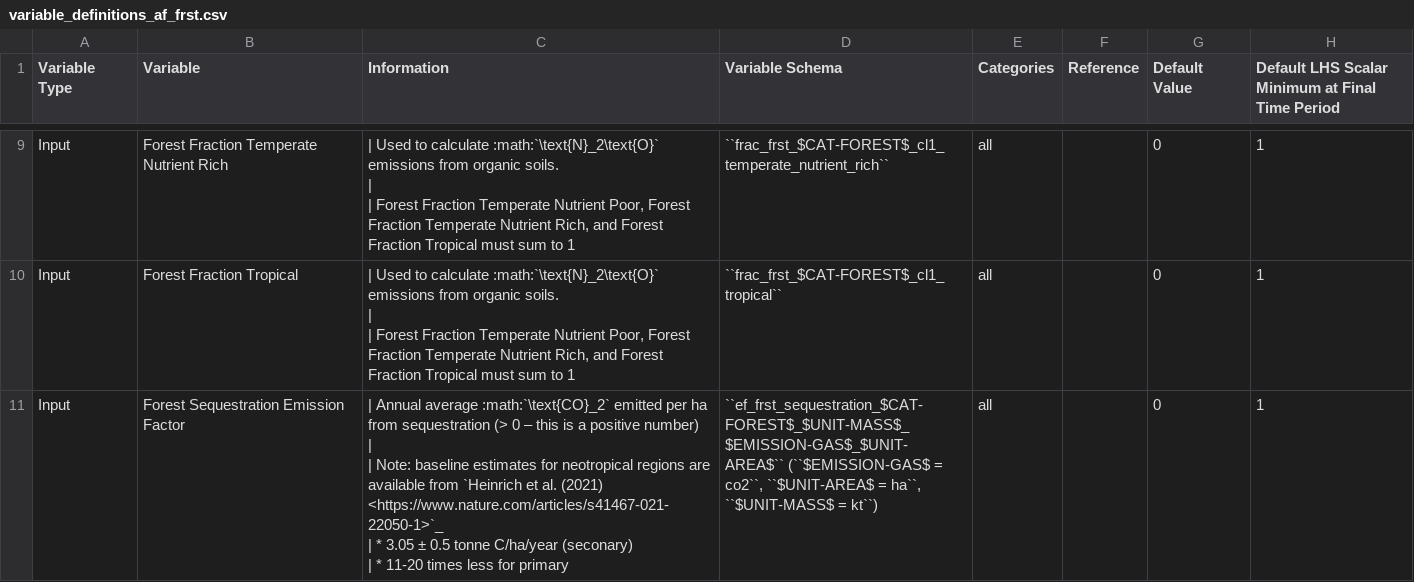
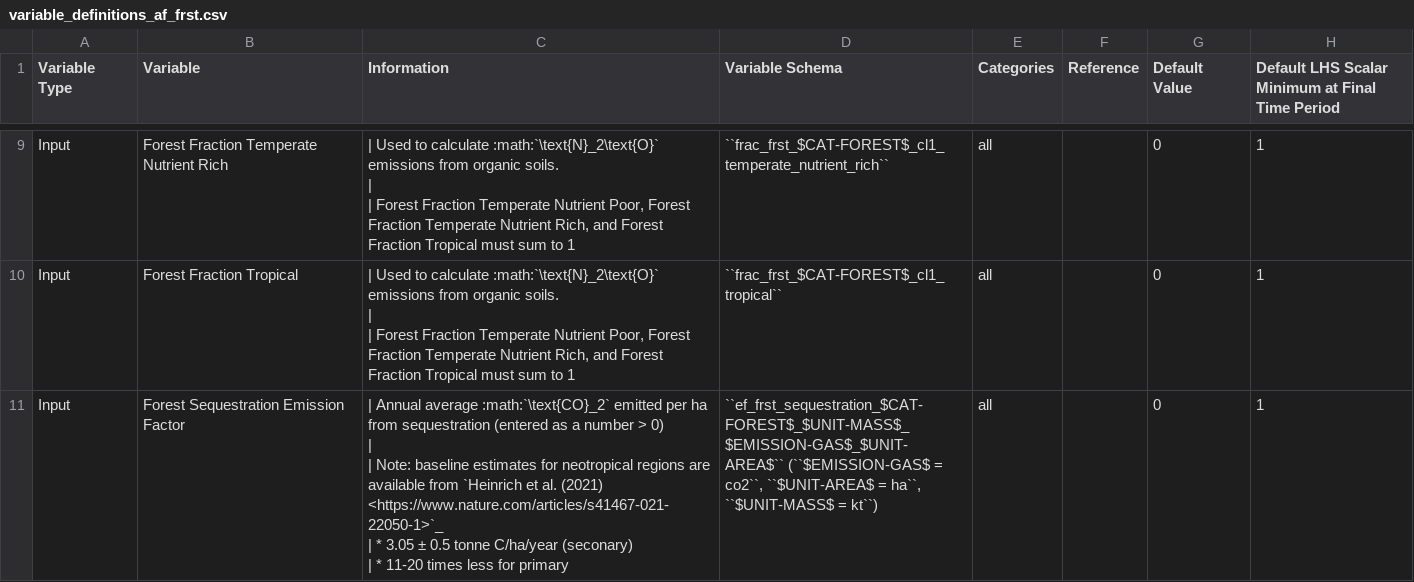
Before and after one commit to jcsyme/sisepuede, a CSV file: sisepuede/attributes/variable_definitions_af_frst.csv, drawn as a sheet; only a part is shown, gaps mark what is left out; ↵ is a line break in a cell; the diff covers the shown part only; the diff names each change by its address in the sheet, - before the commit and + after, or states it on an @@ line.

Commit message:
added young secondary forest sequestration variable

```diff
--- a/sisepuede/attributes/variable_definitions_af_frst.csv
+++ b/sisepuede/attributes/variable_definitions_af_frst.csv
-C11 (Information): …from sequestration (> 0 – this is a positive number) ↵ | ↵ |…
+C11 (Information): …from sequestration (entered as a number > 0) ↵ | ↵ |…
```
Also changed, not shown: 1 added row elsewhere in this file.
